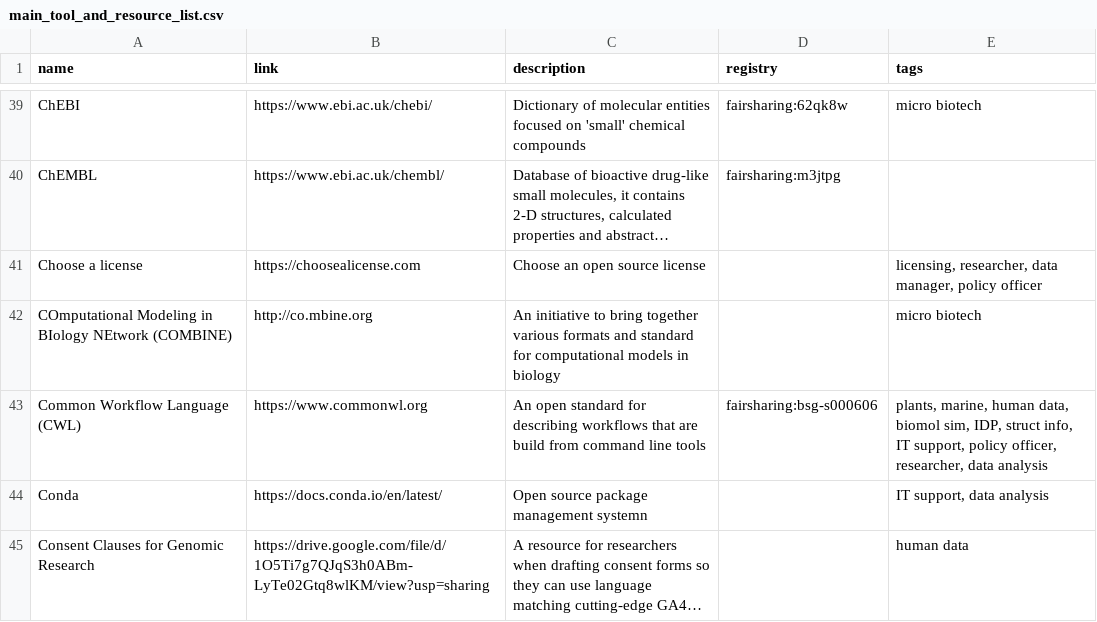
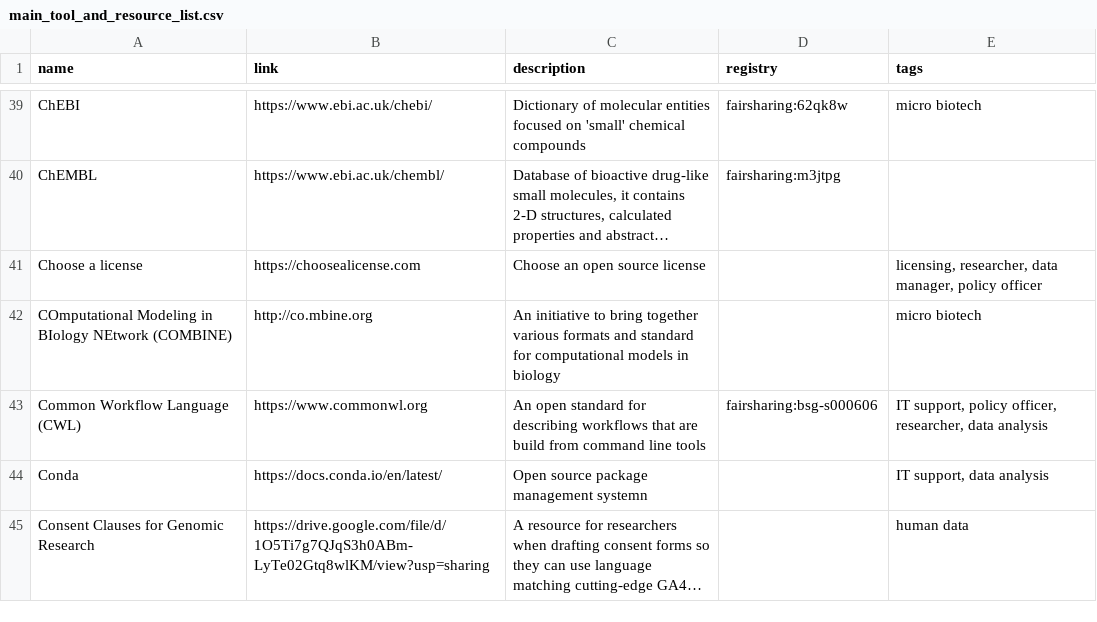
Before and after one commit to elixir-europe/rdmkit, a CSV file: _data/main_tool_and_resource_list.csv, drawn as a sheet; only a part is shown, gaps mark what is left out; long unchanged cells end in ….

Commit message:
narrow tags for CWL

```diff
--- a/_data/main_tool_and_resource_list.csv
+++ b/_data/main_tool_and_resource_list.csv
@@ -42,3 +42,3 @@ Choose a license,https://choosealicense.com,Choose an open source license,,"lice
 COmputational Modeling in BIology NEtwork (COMBINE),http://co.mbine.org,An initiative to bring together various formats and standard for computational models in biology,,micro biotech,,,,,,,,,,,,,,,,,,,,,
-Common Workflow Language (CWL),https://www.commonwl.org,"An open standard for describing workflows that are build from command line tools",fairsharing:bsg-s000606,"plants, marine, human data, biomol sim, IDP, struct info, IT support, policy officer, researcher, data analysis"
+Common Workflow Language (CWL),https://www.commonwl.org,"An open standard for describing workflows that are build from command line tools",fairsharing:bsg-s000606,"IT support, policy officer, researcher, data analysis"
 Conda,https://docs.conda.io/en/latest/,Open source package management systemn,,"IT support, data analysis",,,,,,,,,,,,,,,,,,,,,
```
